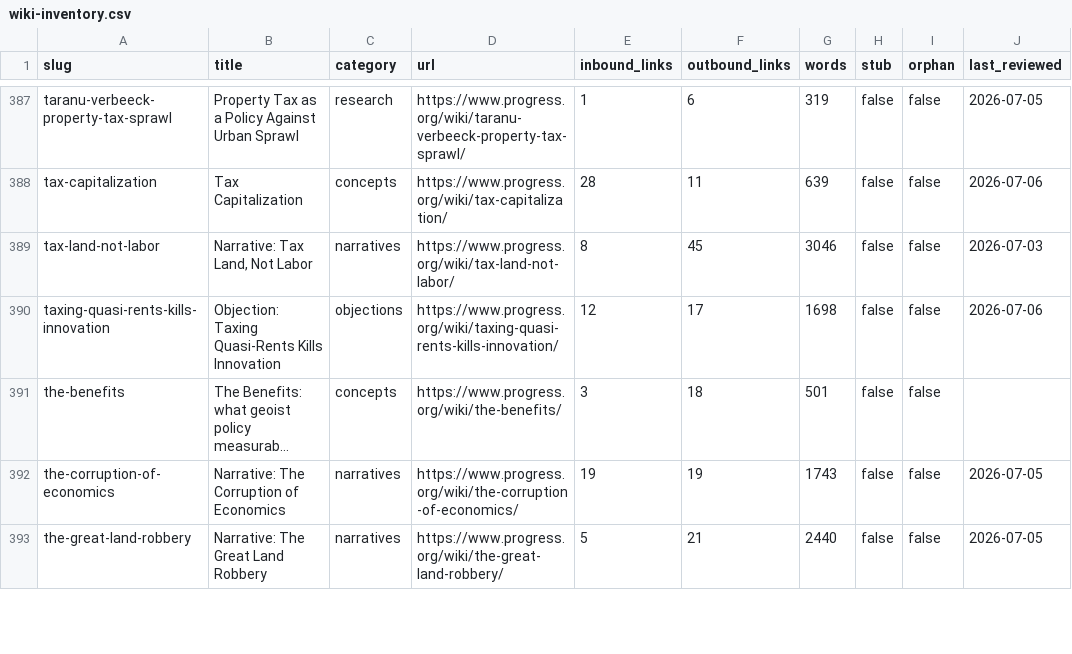
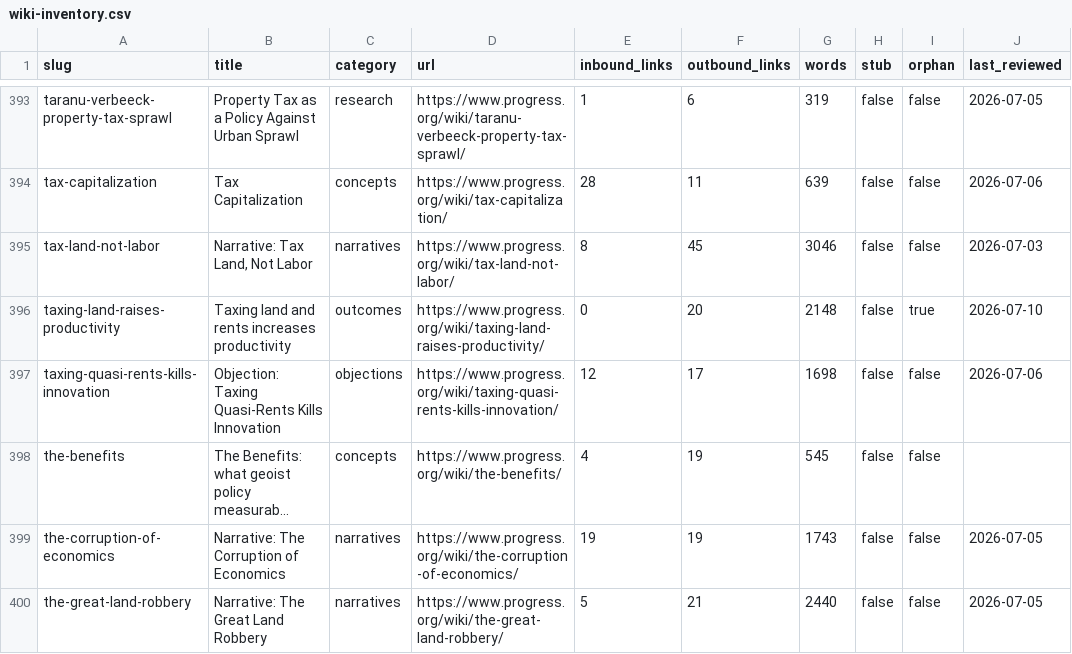
Before and after one commit to floydmari/georgism-wiki, a CSV file: sources/wiki-inventory.csv, drawn as a sheet; only a part is shown, gaps mark what is left out; long unchanged cells end in …; addresses are those after the commit; the diff covers the shown part only; the diff names each change by its address in the sheet, - before the commit and + after, or states it on an @@ line.

```diff
--- a/sources/wiki-inventory.csv
+++ b/sources/wiki-inventory.csv
+row 396: taxing-land-raises-productivity | Taxing land and rents increases productivity | outcomes | https://www.progress.org/wiki/taxing-land-raises-productivity/ | 0 | 20 | 2148 | false | true | 2026-07-10
-E398 (inbound_links): 3
+E398 (inbound_links): 4
-F398 (outbound_links): 18
+F398 (outbound_links): 19
-G398 (words): 501
+G398 (words): 545
```
Also changed, not shown: 7 added rows and 48 edited cells elsewhere in this file, sources/registry.csv, 18 other files.
